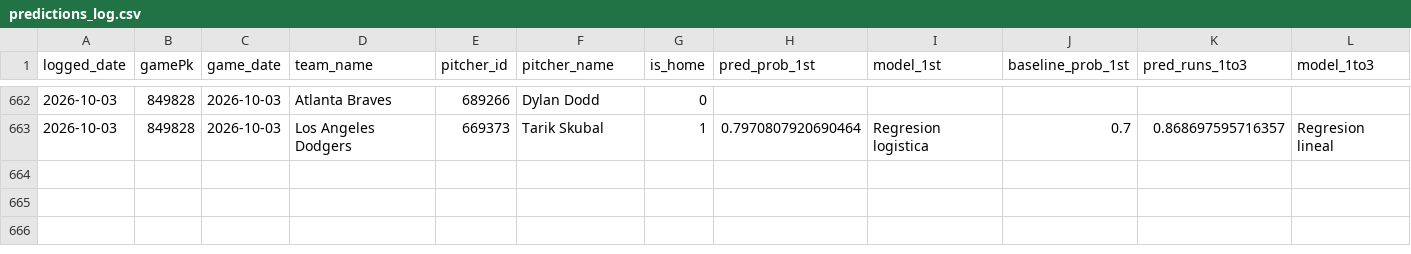
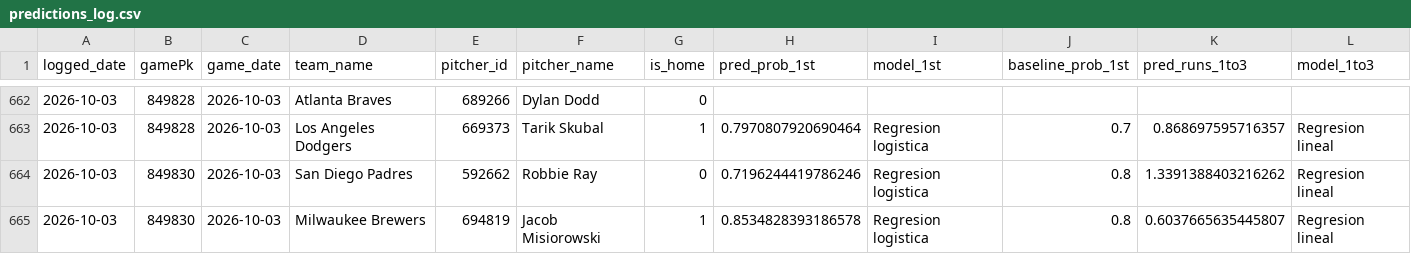
Before and after one commit to BrandonPalmaJobs/apuestas-mlb, a CSV file: predictions_log.csv, drawn as a sheet; only a part is shown, gaps mark what is left out; rows hold the shown columns only; the diff names each change by its address in the sheet, - before the commit and + after, or states it on an @@ line.

Commit message:
Log de predicciones 2026-10-03

```diff
--- a/predictions_log.csv
+++ b/predictions_log.csv
+row 664: 2026-10-03 | 849830 | 2026-10-03 | San Diego Padres | 592662 | Robbie Ray | 0 | 0.7196244419786246 | Regresion logistica | 0.8 | 1.3391388403216262 | Regresion lineal
+row 665: 2026-10-03 | 849830 | 2026-10-03 | Milwaukee Brewers | 694819 | Jacob Misiorowski | 1 | 0.8534828393186578 | Regresion logistica | 0.8 | 0.6037665635445807 | Regresion lineal
```
